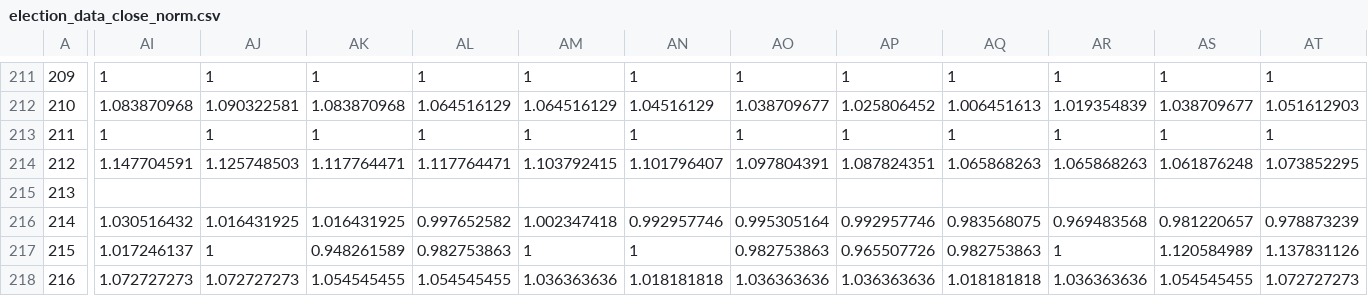
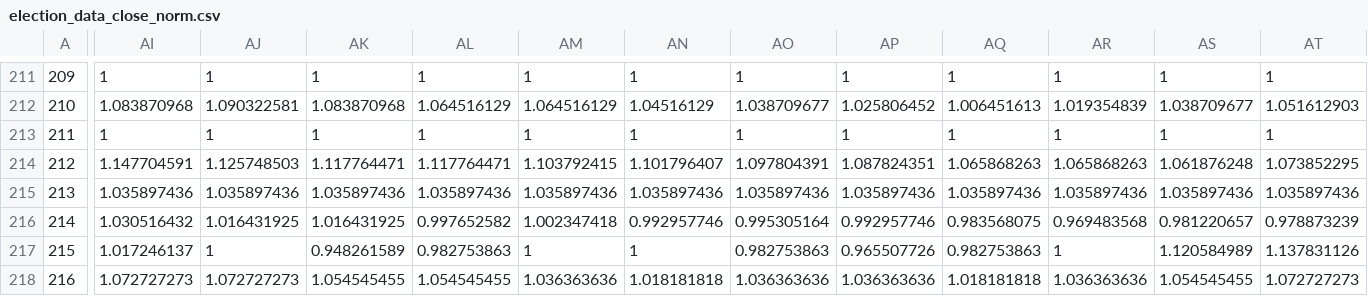
Before and after one commit to scottdgale/DM_Project, a CSV file: code/data/election_data_close_norm.csv, drawn as a sheet; only a part is shown, gaps mark what is left out; the diff covers the shown part only; the diff names each change by its address in the sheet, - before the commit and + after, or states it on an @@ line.

```diff
--- a/code/data/election_data_close_norm.csv
+++ b/code/data/election_data_close_norm.csv
-AI215: (empty)
+AI215: 1.035897436
-AJ215: (empty)
+AJ215: 1.035897436
-AK215: (empty)
+AK215: 1.035897436
-AL215: (empty)
+AL215: 1.035897436
-AM215: (empty)
+AM215: 1.035897436
-AN215: (empty)
+AN215: 1.035897436
-AO215: (empty)
+AO215: 1.035897436
-AP215: (empty)
+AP215: 1.035897436
-AQ215: (empty)
+AQ215: 1.035897436
-AR215: (empty)
+AR215: 1.035897436
-AS215: (empty)
+AS215: 1.035897436
-AT215: (empty)
+AT215: 1.035897436
```
Also changed, not shown: 19 edited cells elsewhere in this file, 10 other files.
